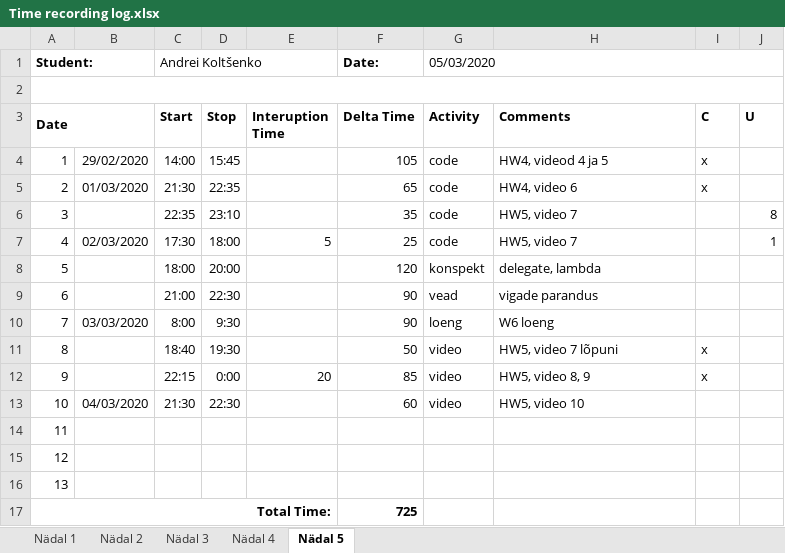
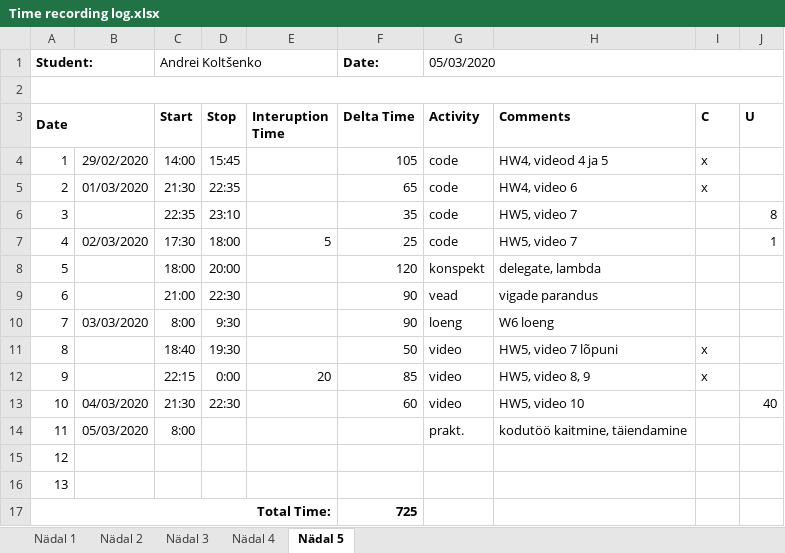
Before and after one commit to deba55er/GPVideo, an Excel workbook: Time recording log.xlsx, sheet Nädal 5, drawn as a sheet; values as stored, in another font and other column widths than the file's, no borders; the diff names each change by its address in the sheet, - before the commit and + after, or states it on an @@ line.

```diff
--- a/Time recording log.xlsx (sheet Nädal 5)
+++ b/Time recording log.xlsx (sheet Nädal 5)
-J13 (U): (empty)
+J13 (U): 40
-B14: (empty)
+B14: 05/03/2020
-C14 (Start): (empty)
+C14 (Start): 8:00
-G14 (Activity): (empty)
+G14 (Activity): prakt.
-H14 (Comments): (empty)
+H14 (Comments): kodutöö kaitmine, täiendamine
```
Also changed, not shown: 6 other files.
